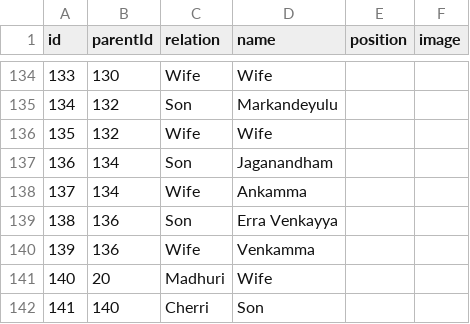
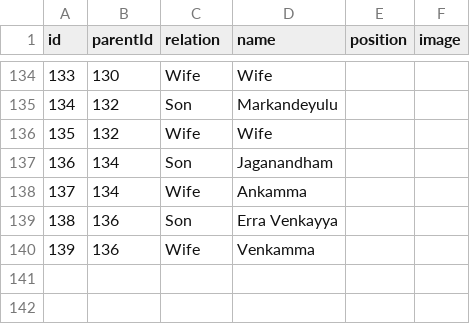
Before and after one commit to Manikantag20/Family, a CSV file: Family members/Mani family details.csv, drawn as a sheet; only a part is shown, gaps mark what is left out; the diff names each change by its address in the sheet, - before the commit and + after, or states it on an @@ line.

Commit message:
Mani family details.csv

```diff
--- a/Family members/Mani family details.csv
+++ b/Family members/Mani family details.csv
-row 141: 140 | 20 | Madhuri | Wife
-row 142: 141 | 140 | Cherri | Son
```
